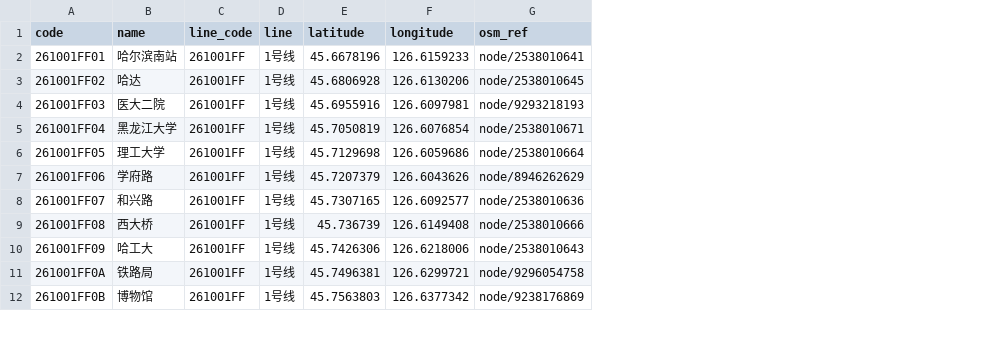
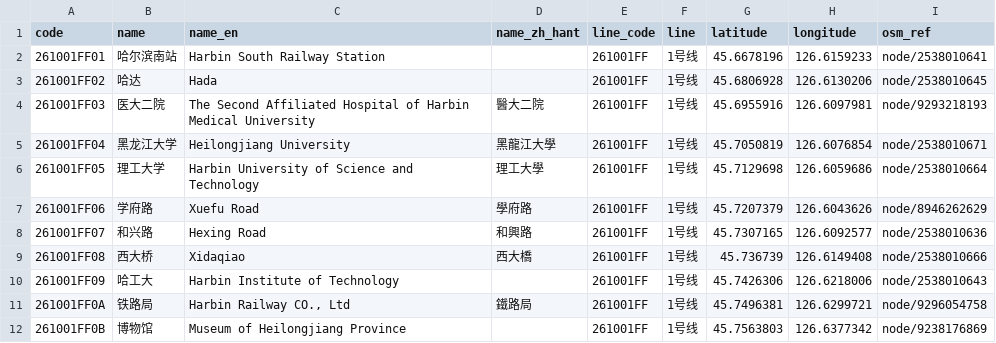
Before and after one commit to iebb/card-stations, a CSV file: data/t-union/stations/2610.csv, drawn as a sheet; only a part is shown; the diff names each change by its address in the sheet, - before the commit and + after, or states it on an @@ line.

```diff
--- a/data/t-union/stations/2610.csv
+++ b/data/t-union/stations/2610.csv
+column C (name_en), rows 2-12: Harbin South Railway Station | Hada | The Second Affiliated Hospital of Harbin Medical University | Heilongjiang University | Harbin University of Science and Technology | Xuefu Road | Hexing Road | Xidaqiao | Harbin Institute of Technology | Harbin Railway CO., Ltd | Museum of Heilongjiang Province
+column D (name_zh_hant), rows 4-11: 醫大二院 | 黑龍江大學 | 理工大學 | 學府路 | 和興路 | 西大橋 |  | 鐵路局
```
Also changed, not shown: data/t-union/stations/3010.csv, data/t-union/stations/3050.csv, 44 other files.
